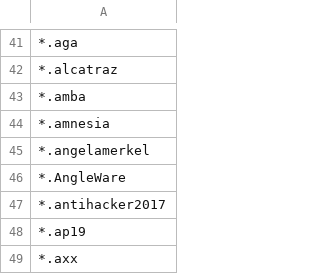
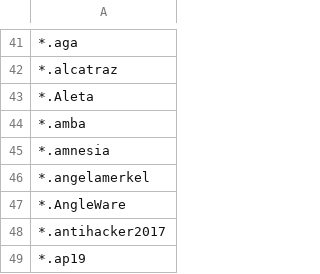
Before and after one commit to kinomakino/ransomware_file_extensions, a CSV file: extensions.csv, drawn as a sheet; only a part is shown, gaps mark what is left out; the shorter side is filled out with more unchanged rows; the diff names each change by its address in the sheet, - before the commit and + after, or states it on an @@ line.

Commit message:
Update extensions.csv

```diff
--- a/extensions.csv
+++ b/extensions.csv
+row 43: *.Aleta
```
